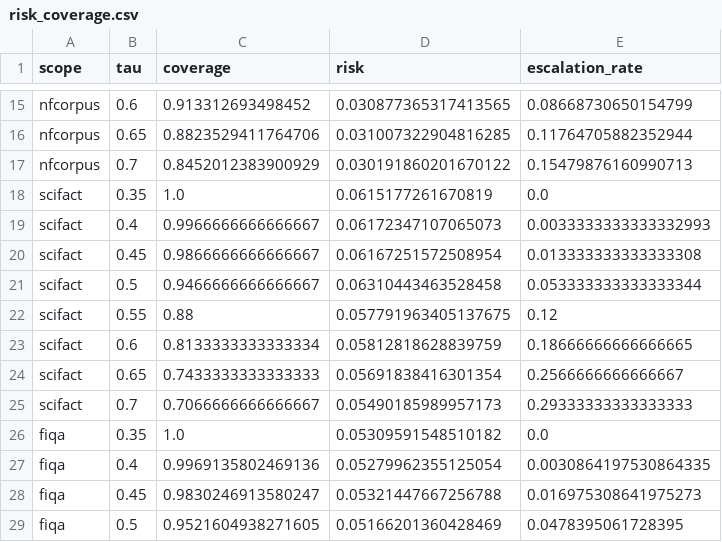
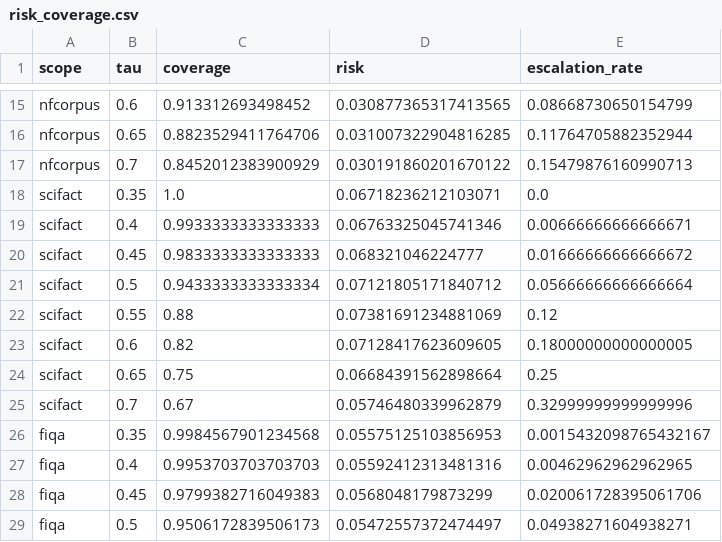
Before and after one commit to thereal-slimshady123/ire_project, a CSV file: results/tau_escalation/risk_coverage.csv, drawn as a sheet; only a part is shown, gaps mark what is left out; the diff covers the shown part only.

```diff
--- a/results/tau_escalation/risk_coverage.csv
+++ b/results/tau_escalation/risk_coverage.csv
@@ -17,13 +17,13 @@ nfcorpus,0.65,0.8823529411764706,0.031007322904816285,0.11764705882352944
 nfcorpus,0.7,0.8452012383900929,0.030191860201670122,0.15479876160990713
-scifact,0.35,1.0,0.0615177261670819,0.0
-scifact,0.4,0.9966666666666667,0.06172347107065073,0.0033333333333332993
-scifact,0.45,0.9866666666666667,0.06167251572508954,0.013333333333333308
-scifact,0.5,0.9466666666666667,0.06310443463528458,0.053333333333333344
-scifact,0.55,0.88,0.057791963405137675,0.12
-scifact,0.6,0.8133333333333334,0.05812818628839759,0.18666666666666665
-scifact,0.65,0.7433333333333333,0.05691838416301354,0.2566666666666667
-scifact,0.7,0.7066666666666667,0.05490185989957173,0.29333333333333333
-fiqa,0.35,1.0,0.05309591548510182,0.0
-fiqa,0.4,0.9969135802469136,0.05279962355125054,0.0030864197530864335
-fiqa,0.45,0.9830246913580247,0.05321447667256788,0.016975308641975273
-fiqa,0.5,0.9521604938271605,0.05166201360428469,0.0478395061728395
+scifact,0.35,1.0,0.06718236212103071,0.0
+scifact,0.4,0.9933333333333333,0.06763325045741346,0.00666666666666671
+scifact,0.45,0.9833333333333333,0.068321046224777,0.01666666666666672
+scifact,0.5,0.9433333333333334,0.07121805171840712,0.05666666666666664
+scifact,0.55,0.88,0.07381691234881069,0.12
+scifact,0.6,0.82,0.07128417623609605,0.18000000000000005
+scifact,0.65,0.75,0.06684391562898664,0.25
+scifact,0.7,0.67,0.05746480339962879,0.32999999999999996
+fiqa,0.35,0.9984567901234568,0.05575125103856953,0.0015432098765432167
+fiqa,0.4,0.9953703703703703,0.05592412313481316,0.00462962962962965
+fiqa,0.45,0.9799382716049383,0.0568048179873299,0.020061728395061706
+fiqa,0.5,0.9506172839506173,0.05472557372474497,0.04938271604938271
```
Also changed, not shown: 60 edited cells elsewhere in this file, results/experiment2/advantage/per_query_heldout.csv, results/experiment3/per_query_heldout.csv, 51 other files.
